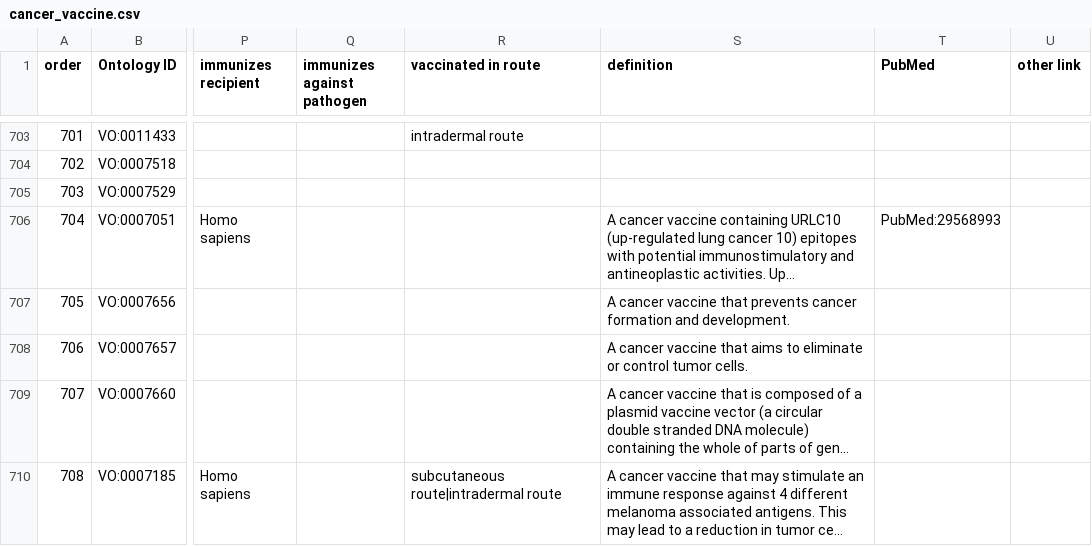
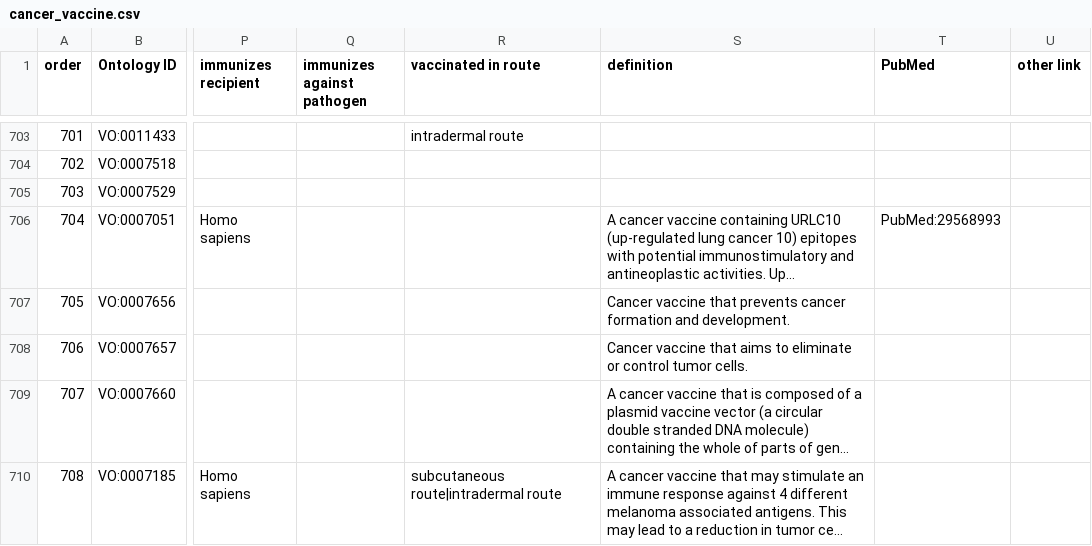
Before and after one commit to vaccineontology/VO, a CSV file: src/templates/cancer_vaccine.csv, drawn as a sheet; only a part is shown, gaps mark what is left out; long unchanged cells end in …; the diff names each change by its address in the sheet, - before the commit and + after, or states it on an @@ line.

```diff
--- a/src/templates/cancer_vaccine.csv
+++ b/src/templates/cancer_vaccine.csv
-S707 (definition): A cancer vaccine that…
+S707 (definition): Cancer vaccine that…
-S708 (definition): A cancer vaccine that…
+S708 (definition): Cancer vaccine that…
```
Also changed, not shown: src/templates/other.csv, 5 other files.
